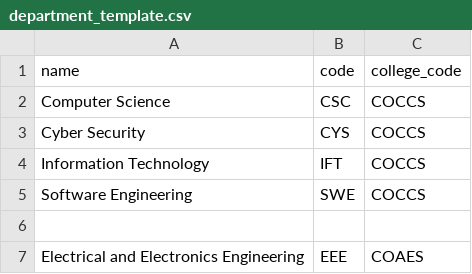
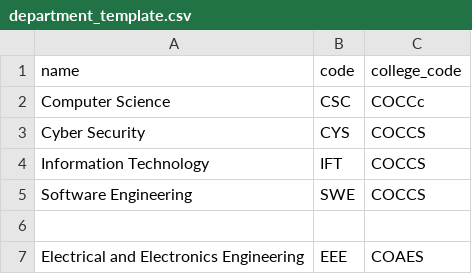
Before and after one commit to Mikey-kun10/School-Timetable, a CSV file: Frontend/lib/testingCVSFiles/department_template.csv, drawn as a sheet; only a part is shown.

```diff
--- a/Frontend/lib/testingCVSFiles/department_template.csv
+++ b/Frontend/lib/testingCVSFiles/department_template.csv
@@ -1,3 +1,3 @@
 name,code,college_code
-Computer Science,CSC,COCCS
+Computer Science,CSC,COCCc
 Cyber Security,CYS,COCCS
```
Also changed, not shown: 8 other files.
